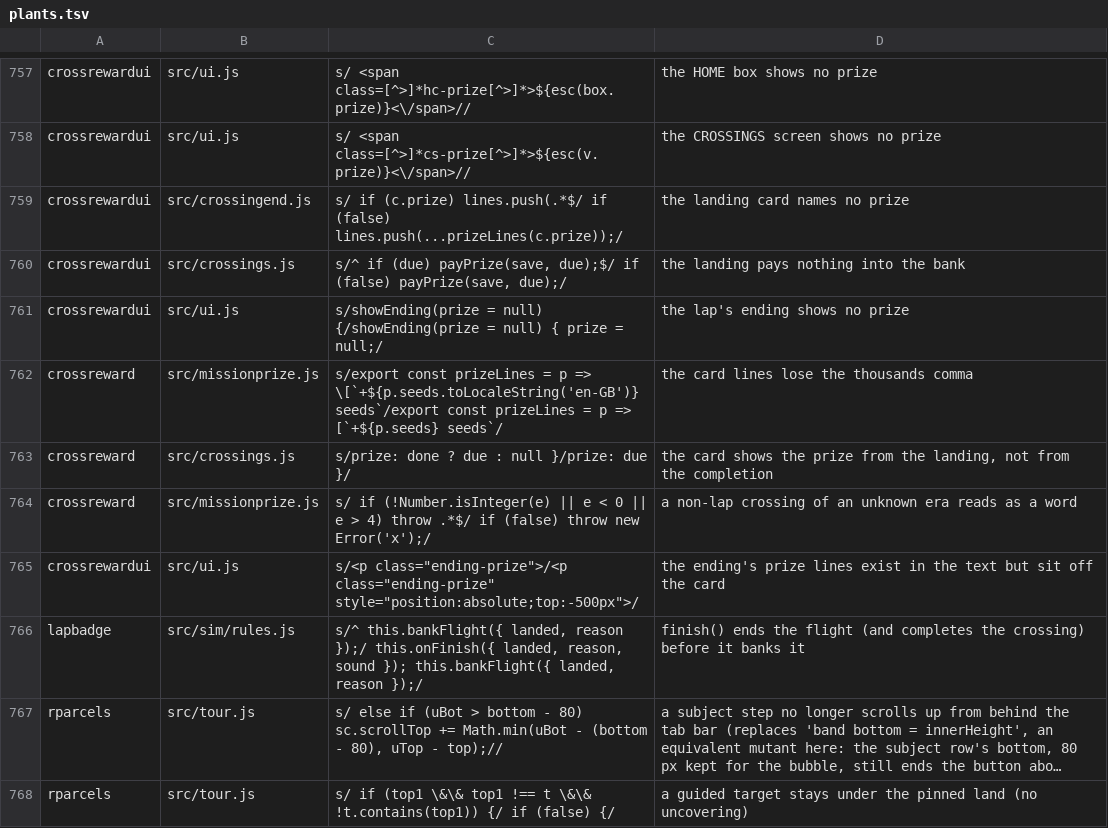
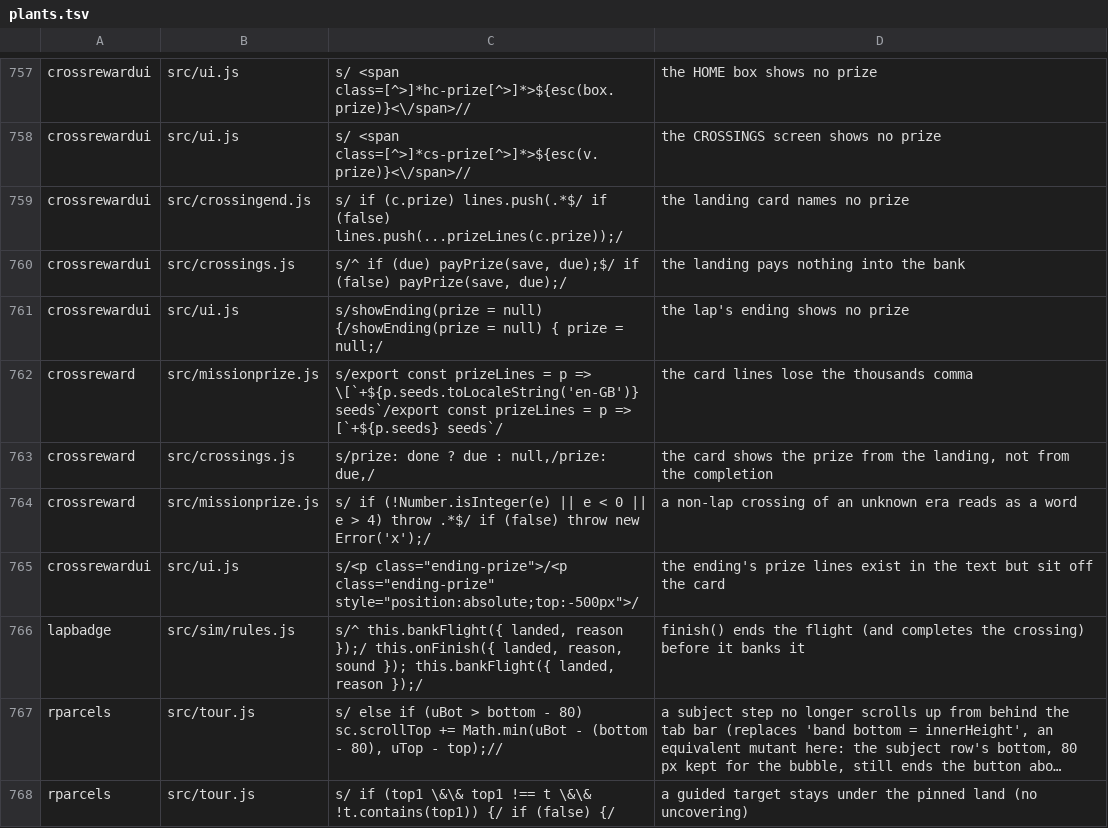
Before and after one commit to olly-marx/contrail-pilot, a TSV file: tools/plants.tsv, drawn as a sheet; only a part is shown, gaps mark what is left out; long unchanged cells end in ….

```diff
--- a/tools/plants.tsv
+++ b/tools/plants.tsv
@@ -762,3 +762,3 @@ crossrewardui	src/ui.js	s/showEnding(prize = null) {/showEnding(prize = null) {
 crossreward	src/missionprize.js	s/export const prizeLines = p => \[`+${p.seeds.toLocaleString('en-GB')} seeds`/export const prizeLines = p => [`+${p.seeds} seeds`/	the card lines lose the thousands comma
-crossreward	src/crossings.js	s/prize: done ? due : null }/prize: due }/	the card shows the prize from the landing, not from the completion
+crossreward	src/crossings.js	s/prize: done ? due : null,/prize: due,/	the card shows the prize from the landing, not from the completion
 crossreward	src/missionprize.js	s/  if (!Number.isInteger(e) || e < 0 || e > 4) throw .*$/  if (false) throw new Error('x');/	a non-lap crossing of an unknown era reads as a word
```
